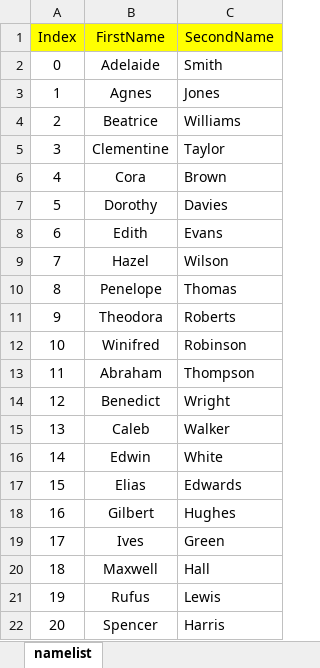
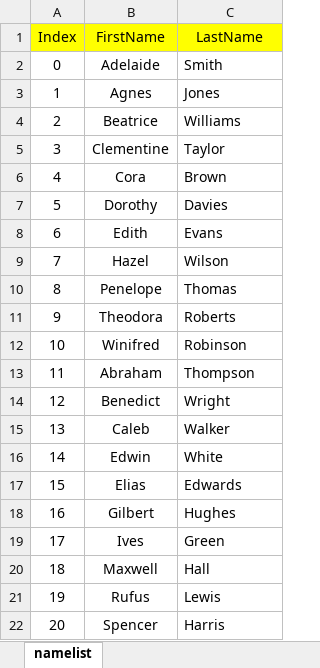
Before and after one commit to Hysteria0K/Project_V, an Excel workbook: Project_V/Assets/ExcelFiles/namelist.xlsx, sheet namelist, drawn as a sheet; values as stored, in another font and other column widths than the file's, no borders; the diff names each change by its address in the sheet, - before the commit and + after, or states it on an @@ line.

```diff
--- a/Project_V/Assets/ExcelFiles/namelist.xlsx (sheet namelist)
+++ b/Project_V/Assets/ExcelFiles/namelist.xlsx (sheet namelist)
-C1: SecondName
+C1: LastName
```
Also changed, not shown: 22 other files.
